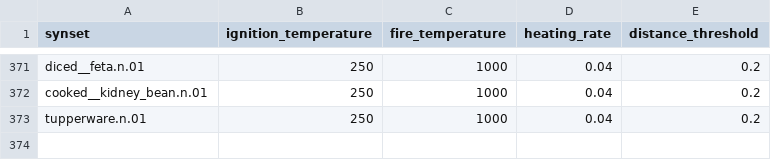
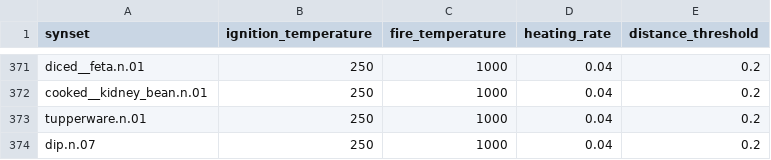
Before and after one commit to StanfordVL/bddl, a CSV file: bddl/generated_data/prop_param_annots/flammable.csv, drawn as a sheet; only a part is shown, gaps mark what is left out; the diff names each change by its address in the sheet, - before the commit and + after, or states it on an @@ line.

```diff
--- a/bddl/generated_data/prop_param_annots/flammable.csv
+++ b/bddl/generated_data/prop_param_annots/flammable.csv
+row 374: dip.n.07 | 250 | 1000 | 0.04 | 0.2
```
Also changed, not shown: bddl/generated_data/synsets.csv, 9 other files.
